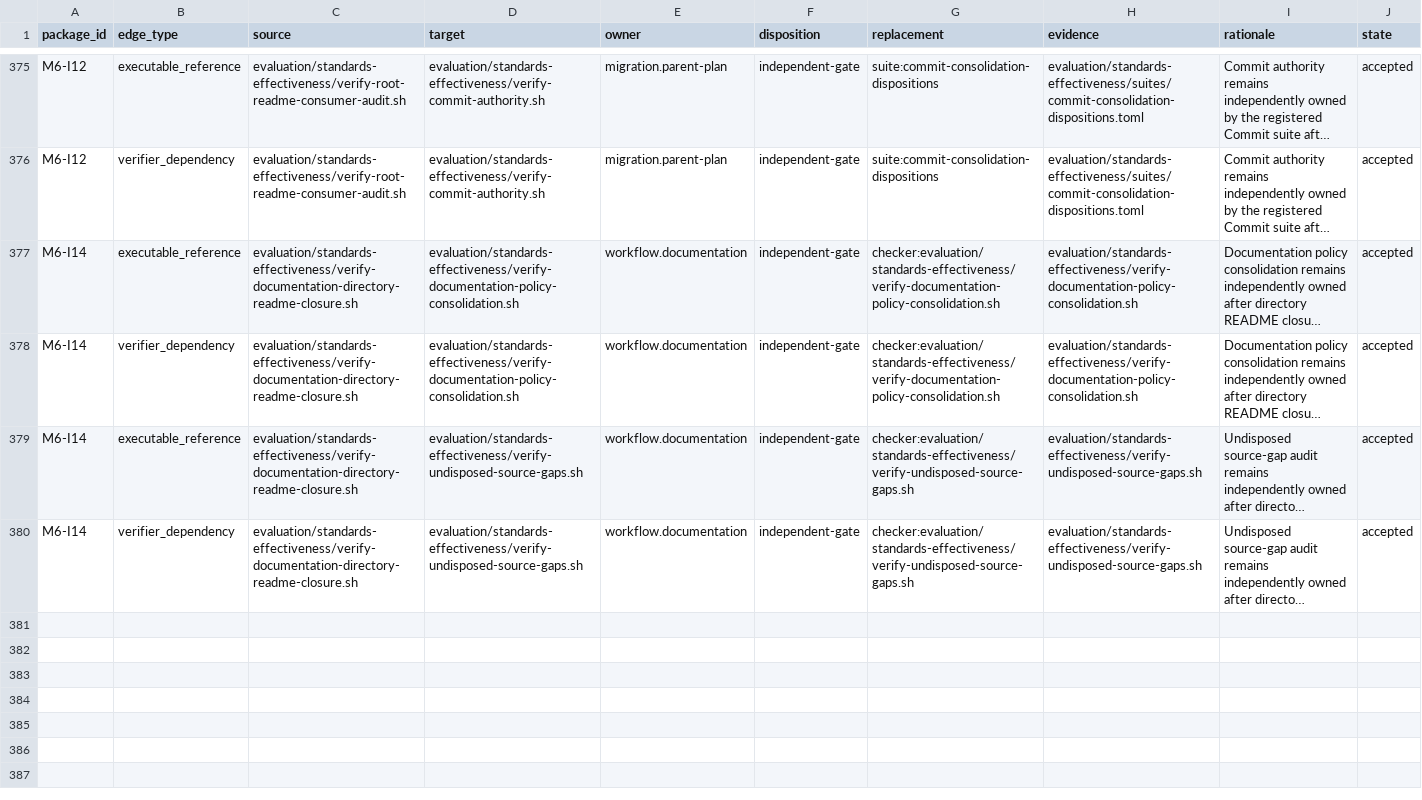
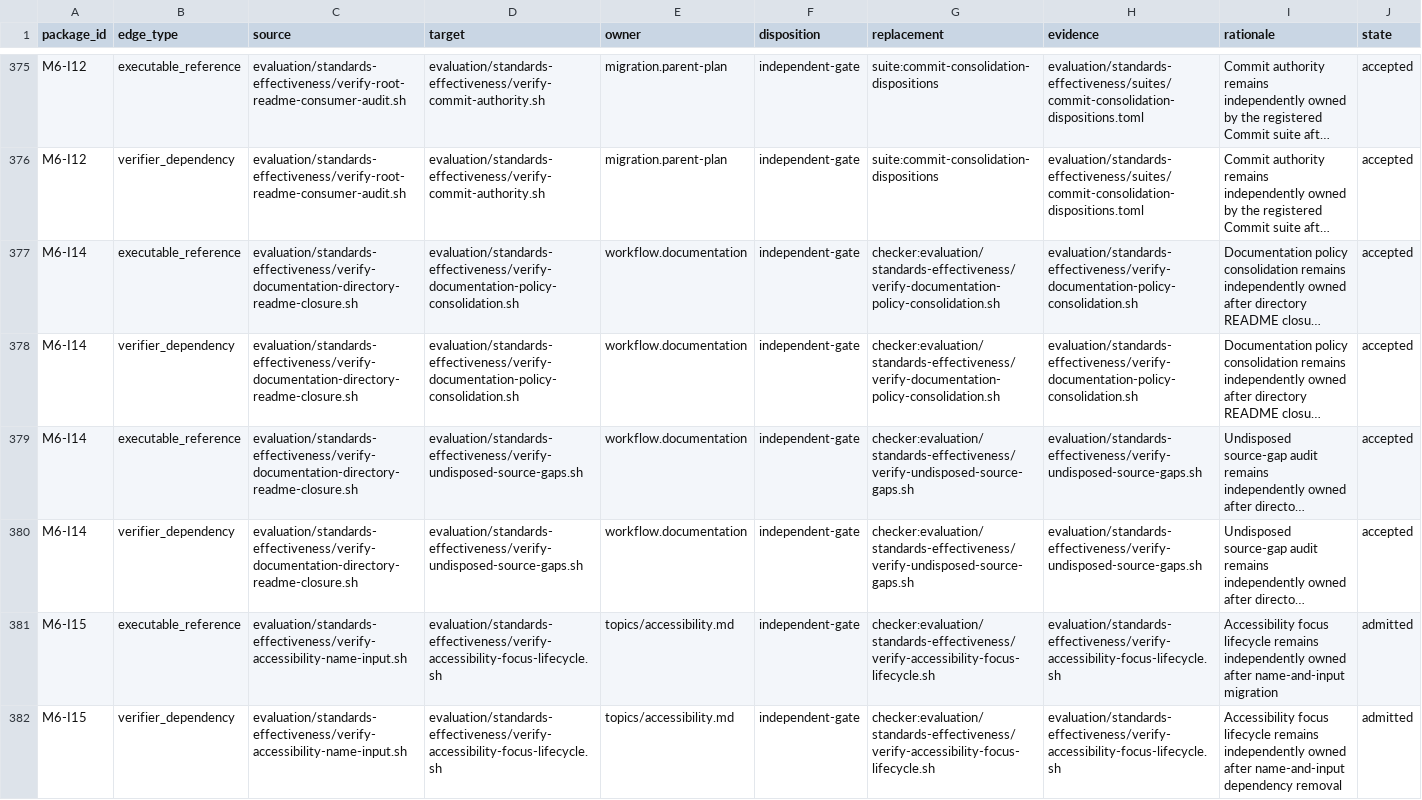
Before and after one commit to MrScripty/Coding-Standards, a TSV file: evaluation/standards-effectiveness/executable-edge-dispositions.tsv, drawn as a sheet; only a part is shown, gaps mark what is left out; long unchanged cells end in …; the diff names each change by its address in the sheet, - before the commit and + after, or states it on an @@ line.

```diff
--- a/evaluation/standards-effectiveness/executable-edge-dispositions.tsv
+++ b/evaluation/standards-effectiveness/executable-edge-dispositions.tsv
+row 381: M6-I15 | executable_reference | evaluation/standards-effectiveness/verify-accessibility-name-input.sh | evaluation/standards-effectiveness/verify-accessibility-focus-lifecycle.sh | topics/accessibility.md | independent-gate | checker:evaluation/standards-effectiveness/verify-accessibility-focus-lifecycle.sh | evaluation/standards-effectiveness/verify-accessibility-focus-lifecycle.sh | Accessibility focus lifecycle remains independently owned after name-and-input migration | admitted
+row 382: M6-I15 | verifier_dependency | evaluation/standards-effectiveness/verify-accessibility-name-input.sh | evaluation/standards-effectiveness/verify-accessibility-focus-lifecycle.sh | topics/accessibility.md | independent-gate | checker:evaluation/standards-effectiveness/verify-accessibility-focus-lifecycle.sh | evaluation/standards-effectiveness/verify-accessibility-focus-lifecycle.sh | Accessibility focus lifecycle remains independently owned after name-and-input dependency removal | admitted
```
Also changed, not shown: evaluation/standards-effectiveness/checker-migration-packages.tsv, evaluation/standards-effectiveness/generated/checker-dependency-components.tsv, 8 other files.
